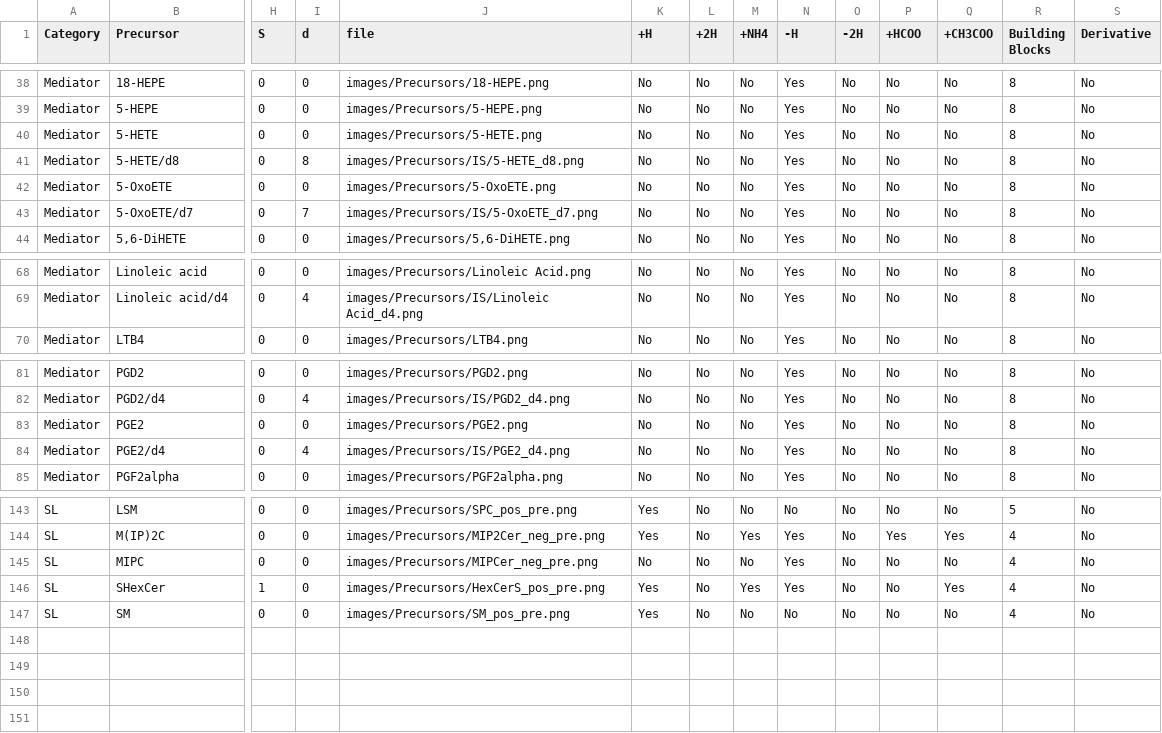
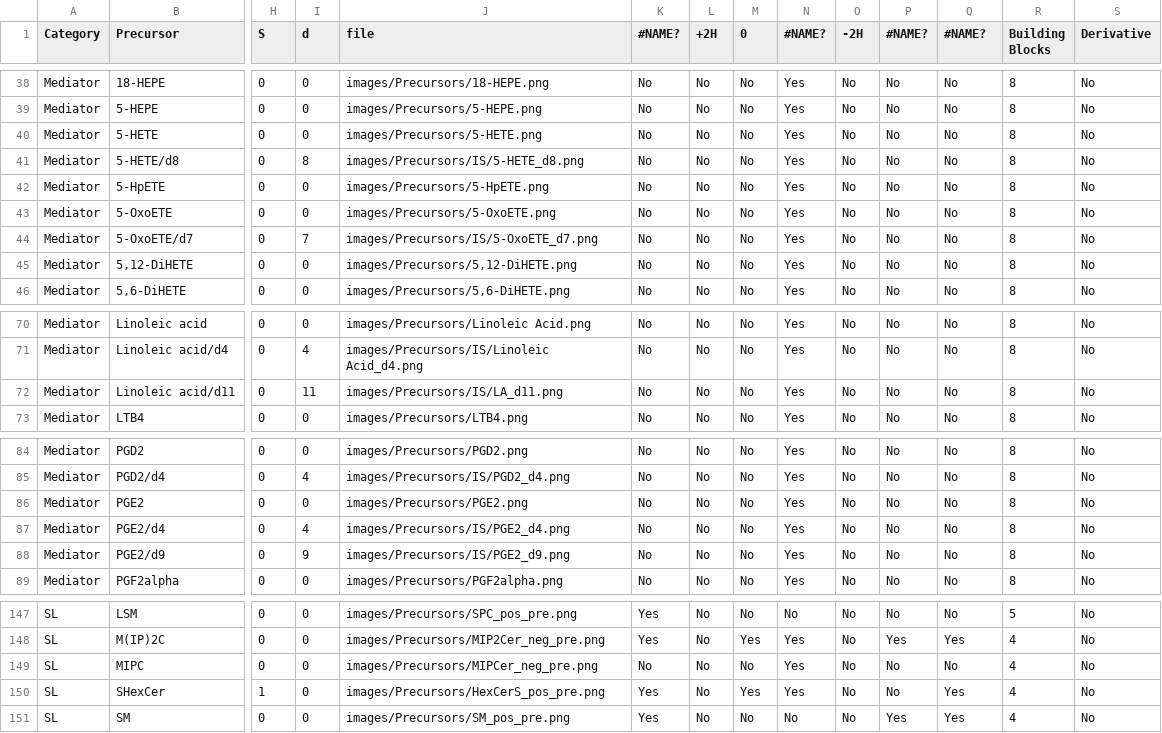
Before and after one commit to lifs-tools/lipidcreator, a CSV file: LipidCreator/data/headgroups.csv, drawn as a sheet; only a part is shown, gaps mark what is left out; addresses are those after the commit; rows hold the shown columns only; the diff names each change by its address in the sheet, - before the commit and + after, or states it on an @@ line.

```diff
--- a/LipidCreator/data/headgroups.csv
+++ b/LipidCreator/data/headgroups.csv
-K1: +H
+K1: #NAME?
-M1: +NH4
+M1: 0
-N1: -H
+N1: #NAME?
-P1: +HCOO
+P1: #NAME?
-Q1: +CH3COO
+Q1: #NAME?
+row 42: Mediator | 5-HpETE | 0 | 0 | images/Precursors/5-HpETE.png | No | No | No | Yes | No | No | No | 8 | No
+row 45: Mediator | 5,12-DiHETE | 0 | 0 | images/Precursors/5,12-DiHETE.png | No | No | No | Yes | No | No | No | 8 | No
+row 72: Mediator | Linoleic acid/d11 | 0 | 11 | images/Precursors/IS/LA_d11.png | No | No | No | Yes | No | No | No | 8 | No
+row 88: Mediator | PGE2/d9 | 0 | 9 | images/Precursors/IS/PGE2_d9.png | No | No | No | Yes | No | No | No | 8 | No
-P151 (#NAME?): No
+P151 (#NAME?): Yes
-Q151 (#NAME?): No
+Q151 (#NAME?): Yes
```
Also changed, not shown: LipidCreator/data/ms2fragments.csv, 2 other files.
